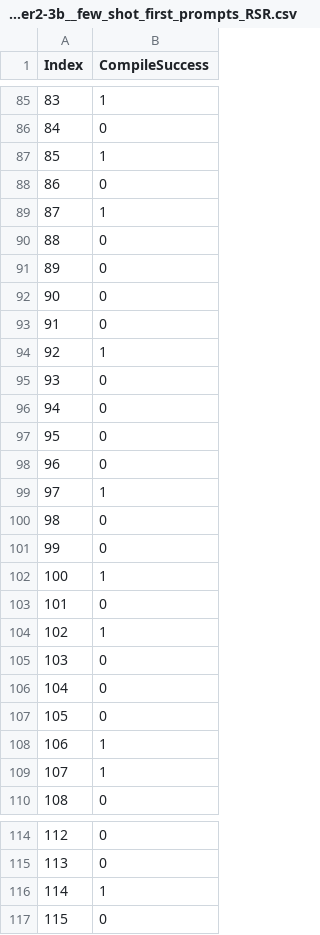
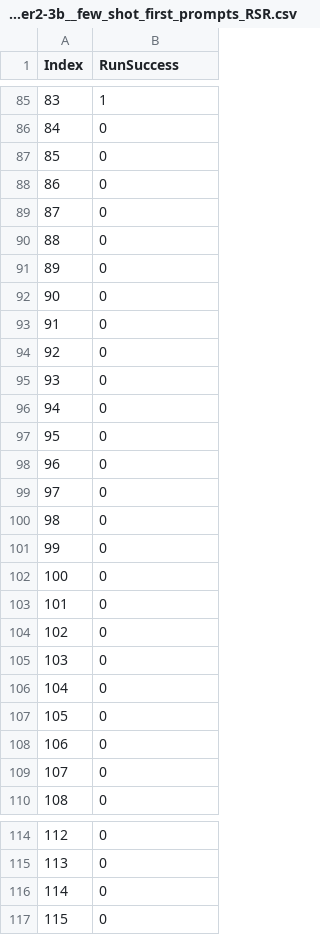
Before and after one commit to nczappia/UnitTestGenEvaluation, a CSV file: metrics/RSR/starcoder2-3b__few_shot_first_prompts_RSR.csv (was metrics/starcoder2-3b__few_shot_first_prompts_RSR.csv), drawn as a sheet; only a part is shown, gaps mark what is left out; the diff covers the shown part only.

```diff
--- a/metrics/starcoder2-3b__few_shot_first_prompts_RSR.csv
+++ b/metrics/RSR/starcoder2-3b__few_shot_first_prompts_RSR.csv
@@ -1 +1 @@
-Index,CompileSuccess
+Index,RunSuccess
@@ -86,5 +86,5 @@ Index,CompileSuccess
 84,0
-85,1
+85,0
 86,0
-87,1
+87,0
 88,0
@@ -93,3 +93,3 @@ Index,CompileSuccess
 91,0
-92,1
+92,0
 93,0
@@ -98,8 +98,8 @@ Index,CompileSuccess
 96,0
-97,1
+97,0
 98,0
 99,0
-100,1
+100,0
 101,0
-102,1
+102,0
 103,0
@@ -107,4 +107,4 @@ Index,CompileSuccess
 105,0
-106,1
-107,1
+106,0
+107,0
 108,0
@@ -115,3 +115,3 @@ Index,CompileSuccess
 113,0
-114,1
+114,0
 115,0
```
Also changed, not shown: 22 edited cells elsewhere in this file, metrics/RSR/CodeLlama-7b-Instruct-hf__few_shot_first_prompts_RSR.csv, metrics/RSR/CodeLlama-7b-Instruct-hf__zero_shot_first_prompts_RSR.csv, 21 other files.
